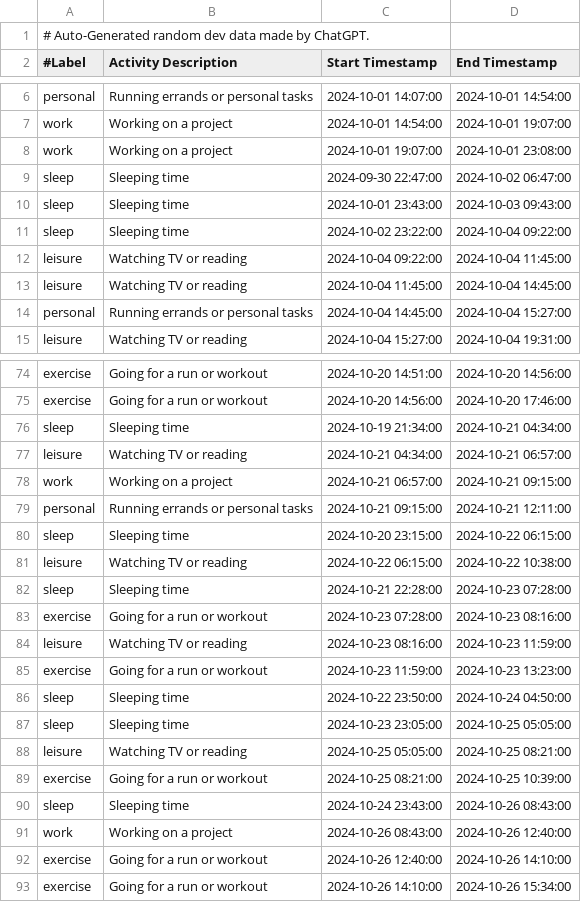
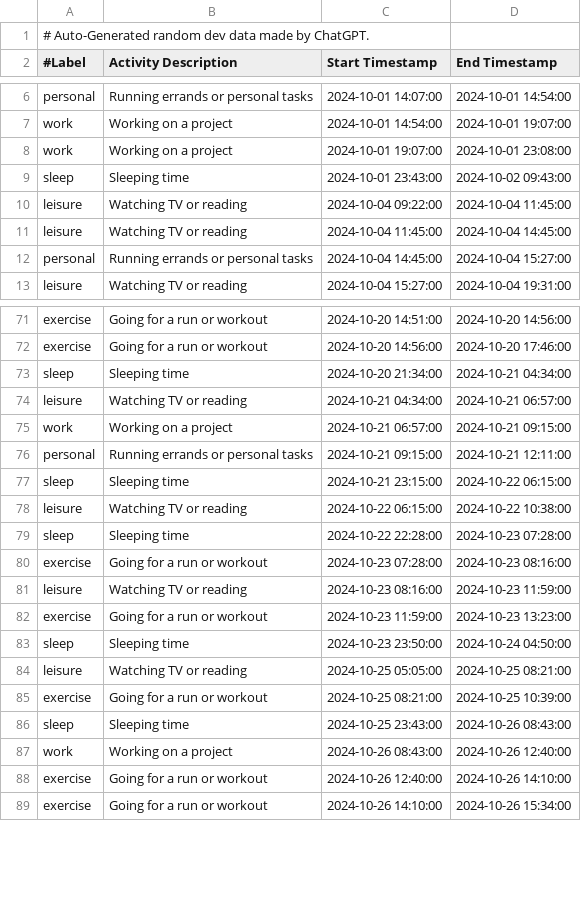
Before and after one commit to fwends-net/time-analysis, a CSV file: demo-data/data.csv, drawn as a sheet; only a part is shown, gaps mark what is left out; the diff covers the shown part only.

```diff
--- a/demo-data/data.csv
+++ b/demo-data/data.csv
@@ -8,5 +8,3 @@ work,Working on a project,2024-10-01 14:54:00,2024-10-01 19:07:00
 work,Working on a project,2024-10-01 19:07:00,2024-10-01 23:08:00
-sleep,Sleeping time,2024-09-30 22:47:00,2024-10-02 06:47:00
-sleep,Sleeping time,2024-10-01 23:43:00,2024-10-03 09:43:00
-sleep,Sleeping time,2024-10-02 23:22:00,2024-10-04 09:22:00
+sleep,Sleeping time,2024-10-01 23:43:00,2024-10-02 09:43:00
 leisure,Watching TV or reading,2024-10-04 09:22:00,2024-10-04 11:45:00
@@ -75,3 +72,3 @@ exercise,Going for a run or workout,2024-10-20 14:51:00,2024-10-20 14:56:00
 exercise,Going for a run or workout,2024-10-20 14:56:00,2024-10-20 17:46:00
-sleep,Sleeping time,2024-10-19 21:34:00,2024-10-21 04:34:00
+sleep,Sleeping time,2024-10-20 21:34:00,2024-10-21 04:34:00
 leisure,Watching TV or reading,2024-10-21 04:34:00,2024-10-21 06:57:00
@@ -79,5 +76,5 @@ work,Working on a project,2024-10-21 06:57:00,2024-10-21 09:15:00
 personal,Running errands or personal tasks,2024-10-21 09:15:00,2024-10-21 12:11:00
-sleep,Sleeping time,2024-10-20 23:15:00,2024-10-22 06:15:00
+sleep,Sleeping time,2024-10-21 23:15:00,2024-10-22 06:15:00
 leisure,Watching TV or reading,2024-10-22 06:15:00,2024-10-22 10:38:00
-sleep,Sleeping time,2024-10-21 22:28:00,2024-10-23 07:28:00
+sleep,Sleeping time,2024-10-22 22:28:00,2024-10-23 07:28:00
 exercise,Going for a run or workout,2024-10-23 07:28:00,2024-10-23 08:16:00
@@ -85,7 +82,6 @@ leisure,Watching TV or reading,2024-10-23 08:16:00,2024-10-23 11:59:00
 exercise,Going for a run or workout,2024-10-23 11:59:00,2024-10-23 13:23:00
-sleep,Sleeping time,2024-10-22 23:50:00,2024-10-24 04:50:00
-sleep,Sleeping time,2024-10-23 23:05:00,2024-10-25 05:05:00
+sleep,Sleeping time,2024-10-23 23:50:00,2024-10-24 04:50:00
 leisure,Watching TV or reading,2024-10-25 05:05:00,2024-10-25 08:21:00
 exercise,Going for a run or workout,2024-10-25 08:21:00,2024-10-25 10:39:00
-sleep,Sleeping time,2024-10-24 23:43:00,2024-10-26 08:43:00
+sleep,Sleeping time,2024-10-25 23:43:00,2024-10-26 08:43:00
 work,Working on a project,2024-10-26 08:43:00,2024-10-26 12:40:00
```
Also changed, not shown: 1 removed row and 16 edited cells elsewhere in this file.
